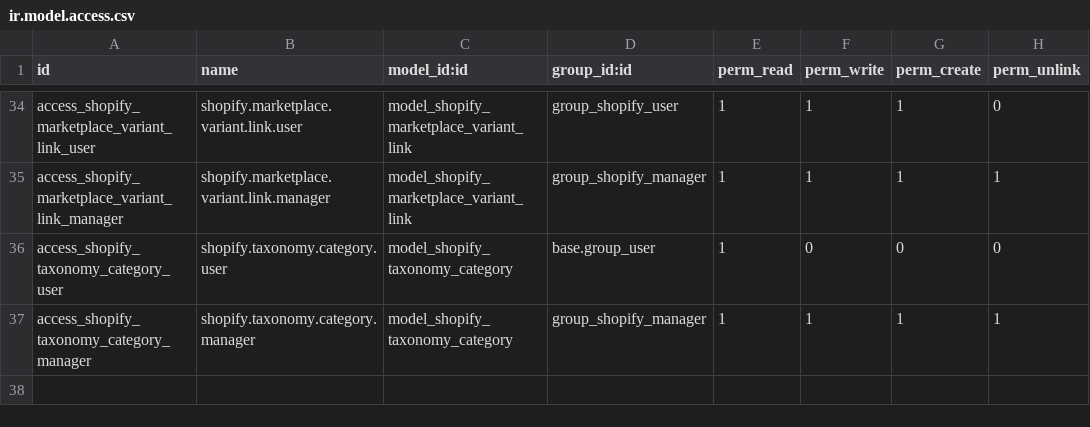
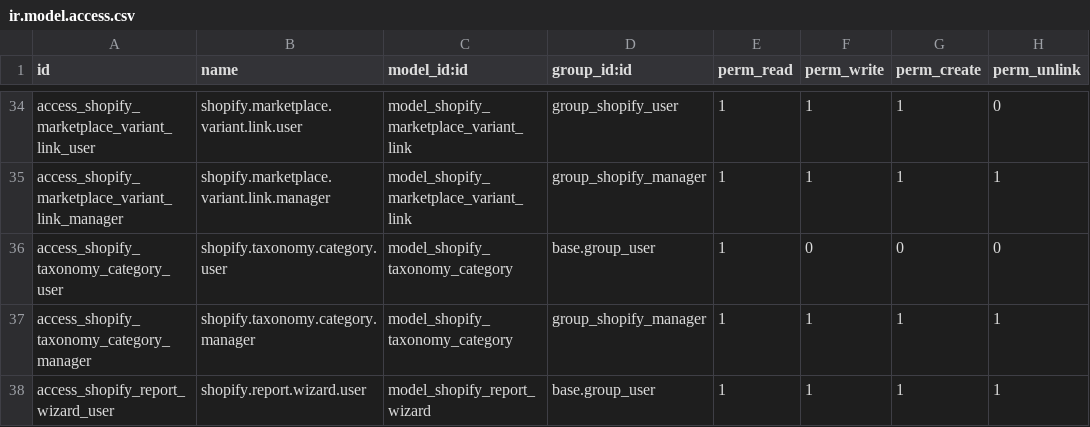
Before and after one commit to objetsdesign/clean_od, a CSV file: shopify_odoo_connector/security/ir.model.access.csv, drawn as a sheet; only a part is shown, gaps mark what is left out; the diff names each change by its address in the sheet, - before the commit and + after, or states it on an @@ line.

```diff
--- a/shopify_odoo_connector/security/ir.model.access.csv
+++ b/shopify_odoo_connector/security/ir.model.access.csv
+row 38: access_shopify_report_wizard_user | shopify.report.wizard.user | model_shopify_report_wizard | base.group_user | 1 | 1 | 1 | 1
```
Also changed, not shown: 7 other files.
